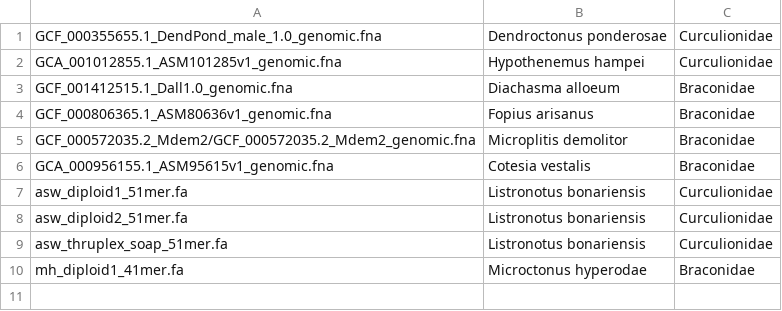
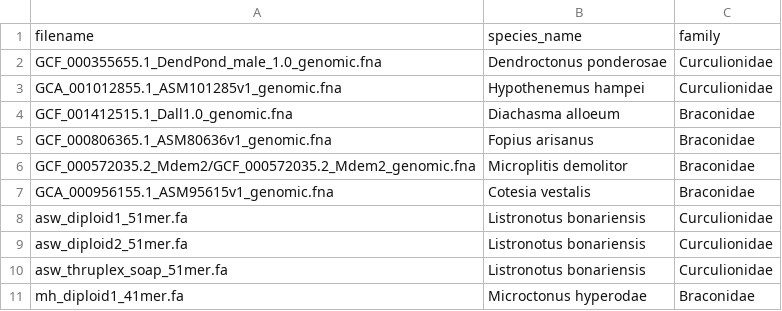
Before and after one commit to TomHarrop/compare-assemblies, a CSV file: data/assembly_filenames.csv, drawn as a sheet; the diff names each change by its address in the sheet, - before the commit and + after, or states it on an @@ line.

```diff
--- a/data/assembly_filenames.csv
+++ b/data/assembly_filenames.csv
+row 1: filename | species_name | family
```
Also changed, not shown: 2 other files.
